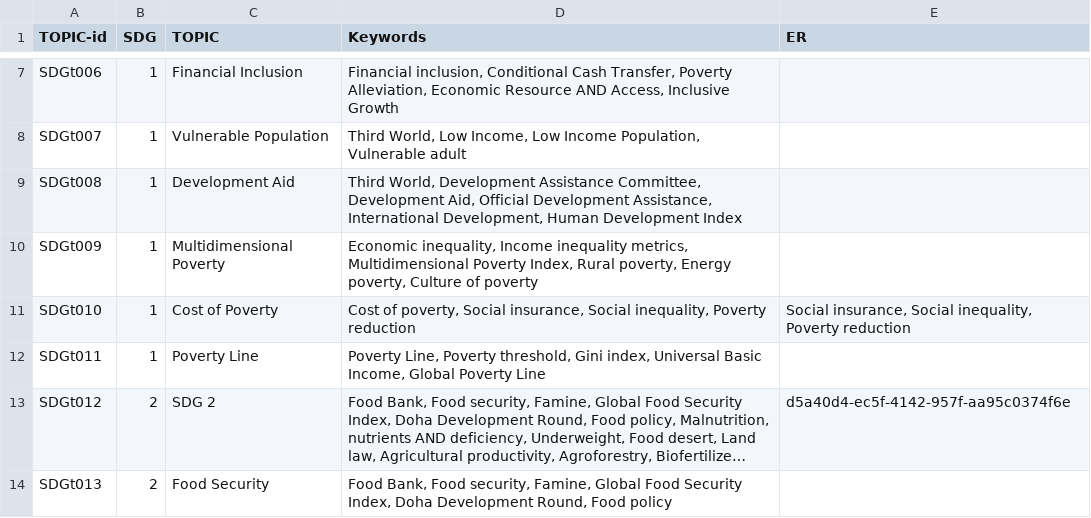
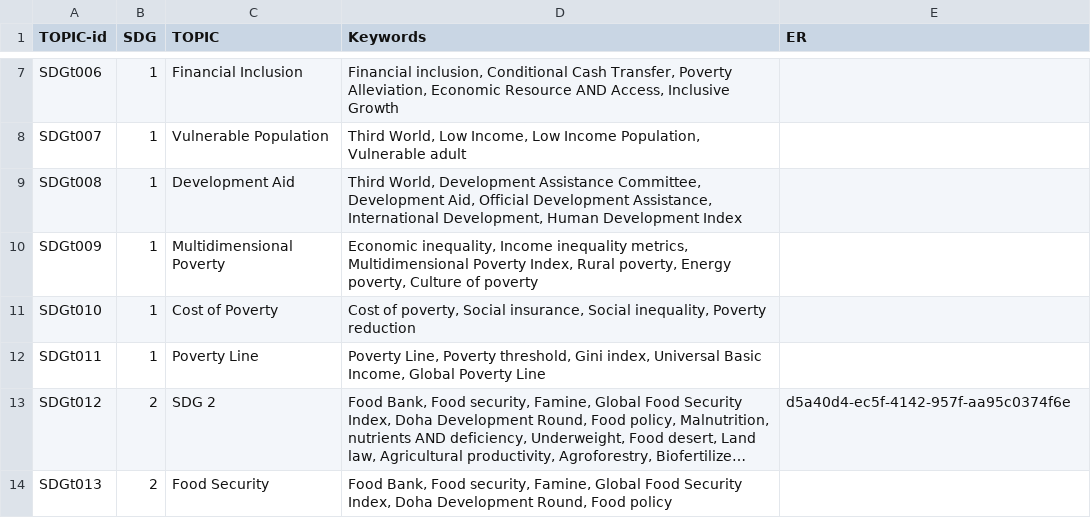
Before and after one commit to IRCAI-SDGobservatory/data, a CSV file: IRCAI-SDGtopics.csv, drawn as a sheet; only a part is shown, gaps mark what is left out; long unchanged cells end in ….

Commit message:
Update IRCAI-SDGtopics.csv

```diff
--- a/IRCAI-SDGtopics.csv
+++ b/IRCAI-SDGtopics.csv
@@ -10,3 +10,3 @@ SDGt008,1,Development Aid,"Third World, Development Assistance Committee, Develo
 SDGt009,1,Multidimensional Poverty,"Economic inequality, Income inequality metrics, Multidimensional Poverty Index, Rural poverty, Energy poverty, Culture of poverty",
-SDGt010,1,Cost of Poverty,"Cost of poverty, Social insurance, Social inequality, Poverty reduction", "Social insurance, Social inequality, Poverty reduction",
+SDGt010,1,Cost of Poverty,"Cost of poverty, Social insurance, Social inequality, Poverty reduction",
 SDGt011,1,Poverty Line,"Poverty Line, Poverty threshold, Gini index, Universal Basic Income, Global Poverty Line",
```
